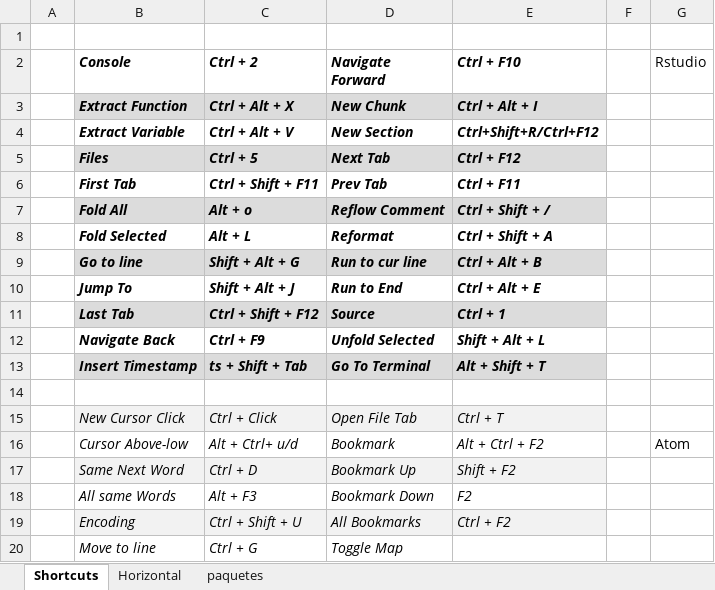
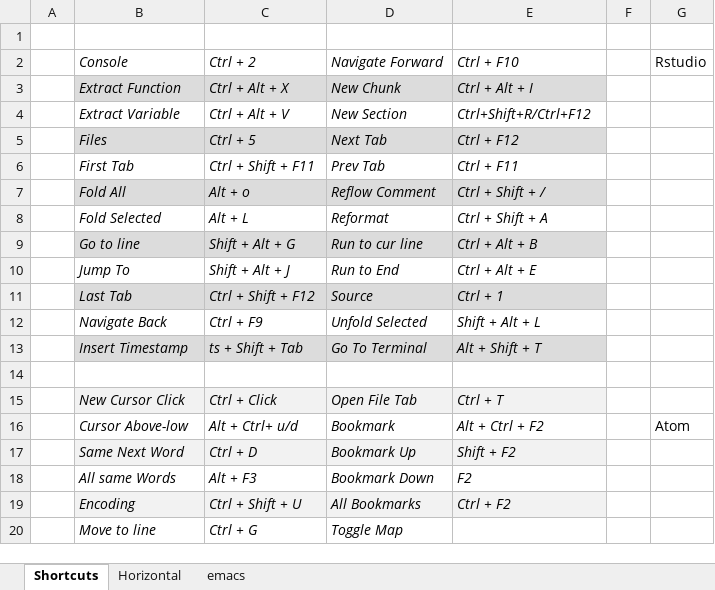
Before and after one commit to verajosemanuel/shortcuts, an Excel workbook: keyShort.xlsx, sheet Shortcuts, drawn as a sheet; only a part is shown; values as stored, in another font and other column widths than the file's, no borders; the diff names each change by its address in the sheet, - before the commit and + after, or states it on an @@ line.

Commit message:
printable emacs

```diff
--- a/keyShort.xlsx (sheet Shortcuts)
+++ b/keyShort.xlsx (sheet Shortcuts)
-sheet tab: paquetes
+sheet tab: emacs
-B2:E13 bold: on
+B2:E13 bold: off
```
Also changed, not shown: sheet emacs, sheet Horizontal.
